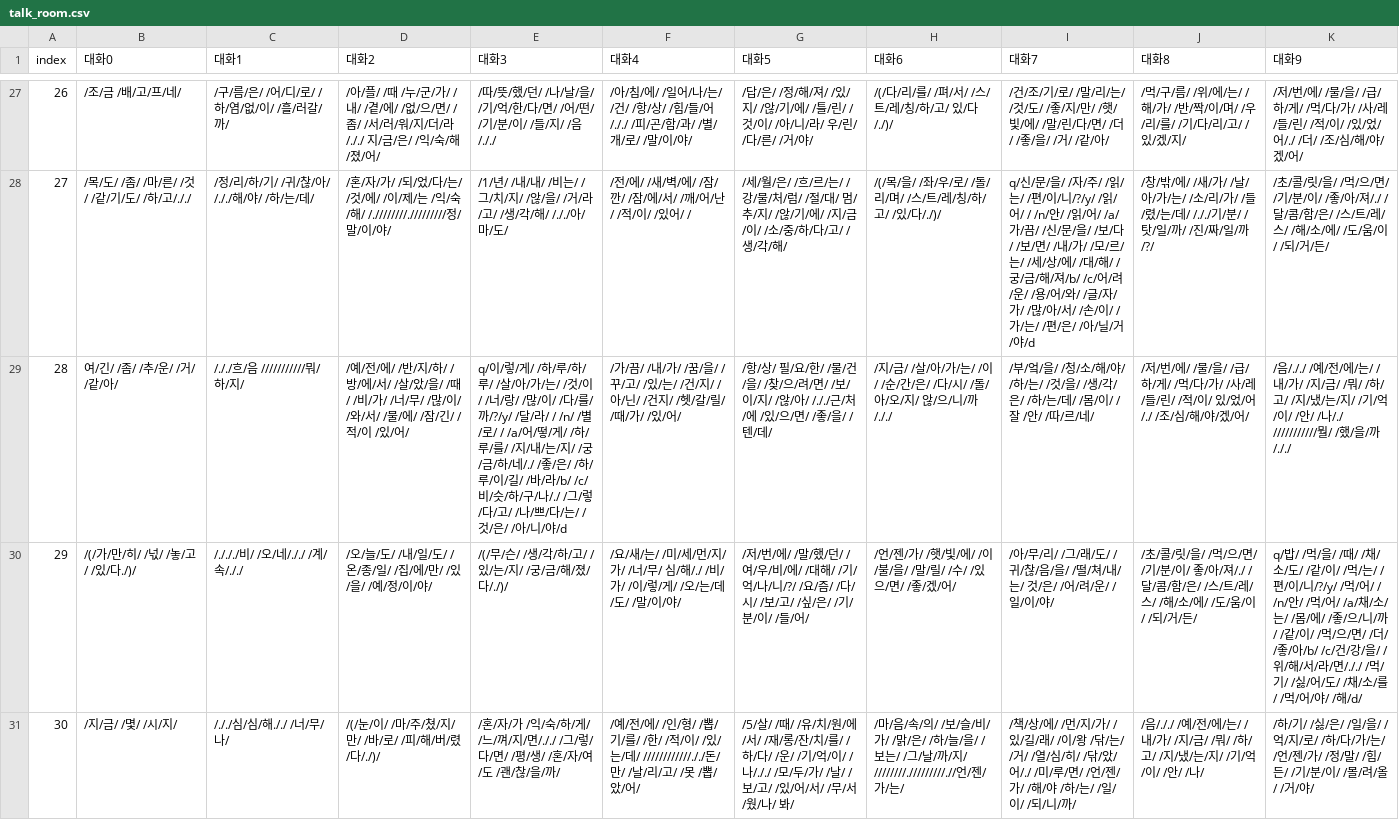
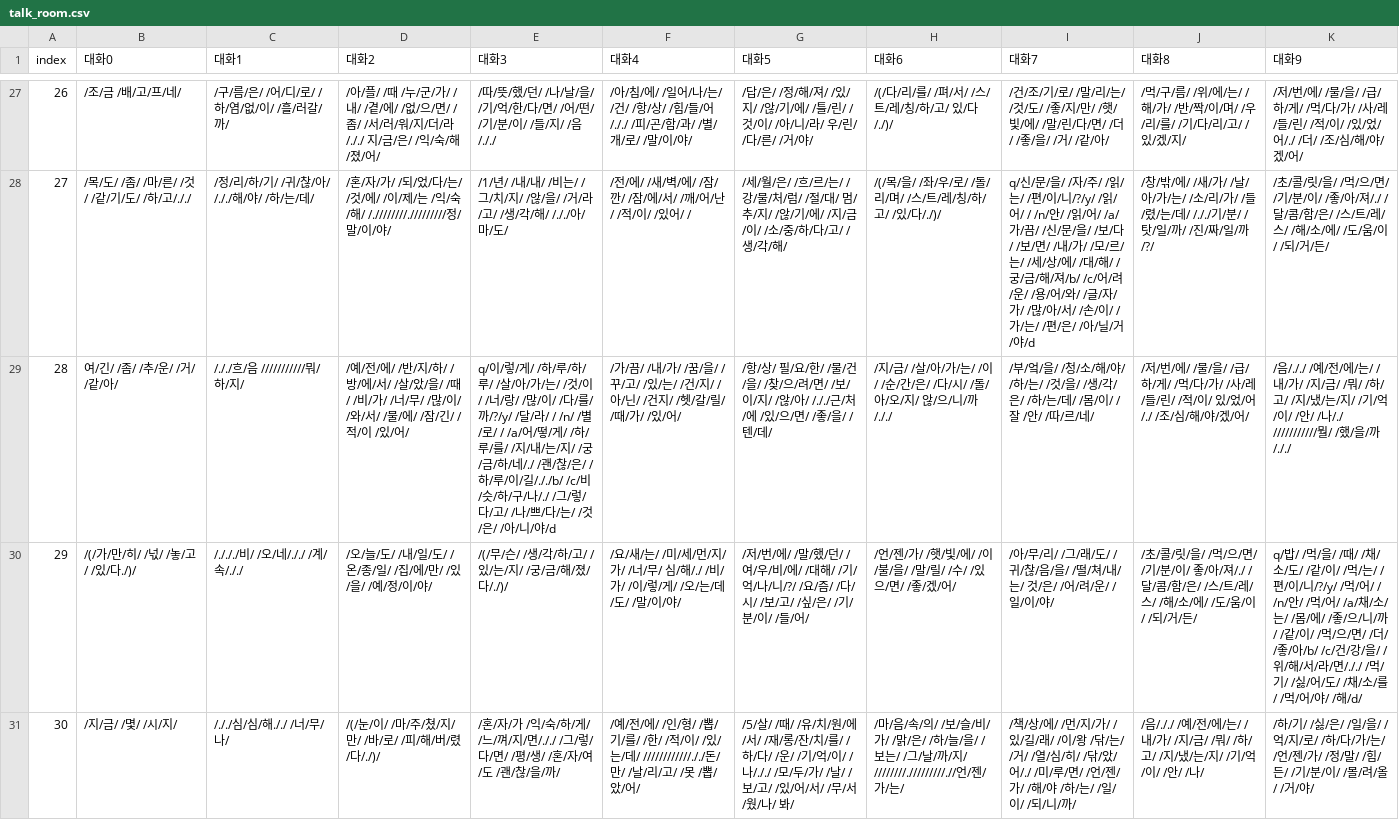
Before and after one commit to catdoglove/rainroom2, a CSV file: Resources/Talk/talk_room.csv, drawn as a sheet; only a part is shown, gaps mark what is left out; the diff names each change by its address in the sheet, - before the commit and + after, or states it on an @@ line.

```diff
--- a/Resources/Talk/talk_room.csv
+++ b/Resources/Talk/talk_room.csv
-E29 (대화3): …/네/./ /좋/은/ /하/루/이/길/ /바/라/b/ /c/비/슷…
+E29 (대화3): …/네/./ /괜/찮/은/ /하/루/이/길/././b/ /c/비/슷…
```
Also changed, not shown: 11 other files.
